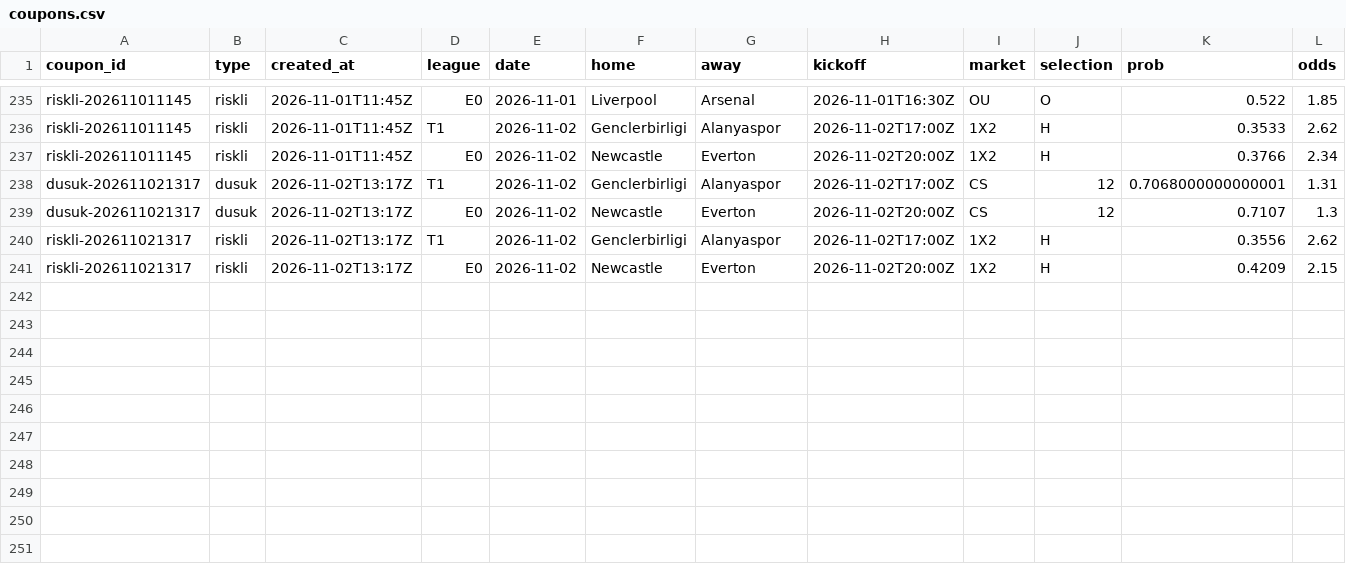
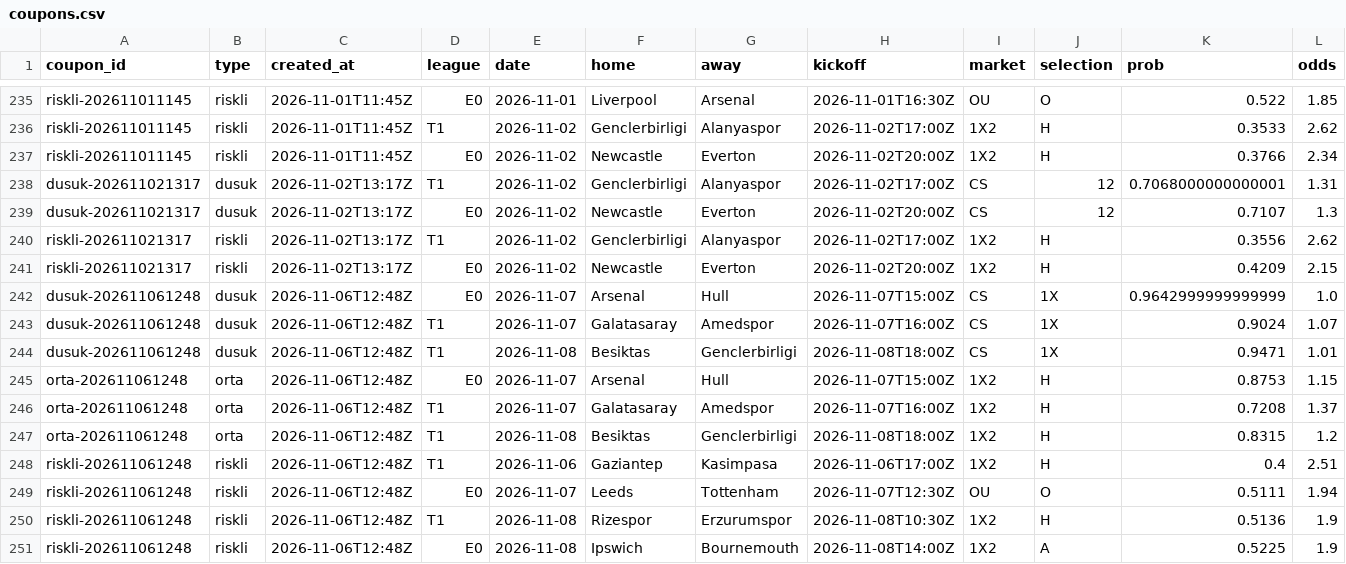
Before and after one commit to Tayips/IddiaTahmin, a CSV file: data/coupons.csv, drawn as a sheet; only a part is shown, gaps mark what is left out.

```diff
--- a/data/coupons.csv
+++ b/data/coupons.csv
@@ -241 +241,11 @@ riskli-202611021317,riskli,2026-11-02T13:17Z,T1,2026-11-02,Genclerbirligi,Alanya
 riskli-202611021317,riskli,2026-11-02T13:17Z,E0,2026-11-02,Newcastle,Everton,2026-11-02T20:00Z,1X2,H,0.4209,2.15
+dusuk-202611061248,dusuk,2026-11-06T12:48Z,E0,2026-11-07,Arsenal,Hull,2026-11-07T15:00Z,CS,1X,0.9642999999999999,1.0
+dusuk-202611061248,dusuk,2026-11-06T12:48Z,T1,2026-11-07,Galatasaray,Amedspor,2026-11-07T16:00Z,CS,1X,0.9024,1.07
+dusuk-202611061248,dusuk,2026-11-06T12:48Z,T1,2026-11-08,Besiktas,Genclerbirligi,2026-11-08T18:00Z,CS,1X,0.9471,1.01
+orta-202611061248,orta,2026-11-06T12:48Z,E0,2026-11-07,Arsenal,Hull,2026-11-07T15:00Z,1X2,H,0.8753,1.15
+orta-202611061248,orta,2026-11-06T12:48Z,T1,2026-11-07,Galatasaray,Amedspor,2026-11-07T16:00Z,1X2,H,0.7208,1.37
+orta-202611061248,orta,2026-11-06T12:48Z,T1,2026-11-08,Besiktas,Genclerbirligi,2026-11-08T18:00Z,1X2,H,0.8315,1.2
+riskli-202611061248,riskli,2026-11-06T12:48Z,T1,2026-11-06,Gaziantep,Kasimpasa,2026-11-06T17:00Z,1X2,H,0.4,2.51
+riskli-202611061248,riskli,2026-11-06T12:48Z,E0,2026-11-07,Leeds,Tottenham,2026-11-07T12:30Z,OU,O,0.5111,1.94
+riskli-202611061248,riskli,2026-11-06T12:48Z,T1,2026-11-08,Rizespor,Erzurumspor,2026-11-08T10:30Z,1X2,H,0.5136,1.9
+riskli-202611061248,riskli,2026-11-06T12:48Z,E0,2026-11-08,Ipswich,Bournemouth,2026-11-08T14:00Z,1X2,A,0.5225,1.9
```
Also changed, not shown: data/predictions.csv, 3 other files.
